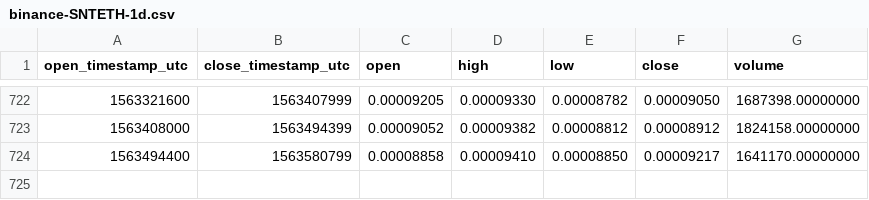
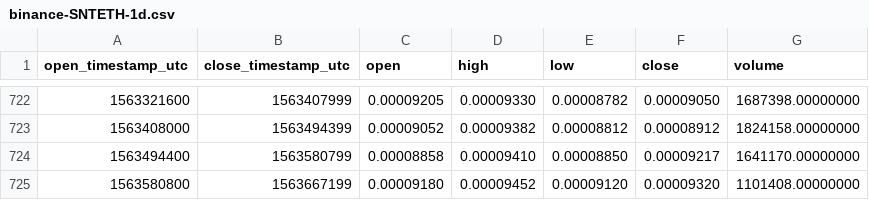
Before and after one commit to cryptobigbro/binance-SNTETH, a CSV file: binance-SNTETH-1d.csv, drawn as a sheet; only a part is shown, gaps mark what is left out; the diff names each change by its address in the sheet, - before the commit and + after, or states it on an @@ line.

Commit message:
Update OHLCV data.

```diff
--- a/binance-SNTETH-1d.csv
+++ b/binance-SNTETH-1d.csv
+row 725: 1563580800 | 1563667199 | 0.00009180 | 0.00009452 | 0.00009120 | 0.00009320 | 1101408.00000000
```
Also changed, not shown: 1 other file.
